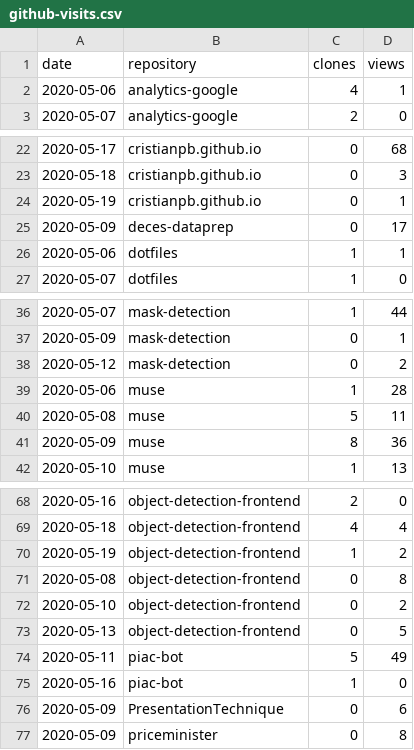
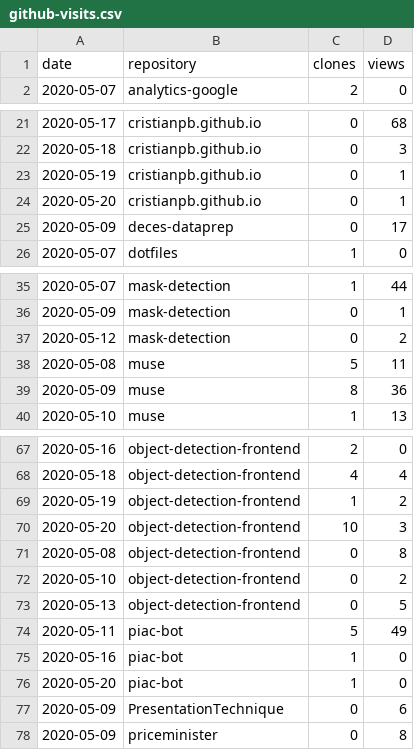
Before and after one commit to cristianpb/stats, a CSV file: github-visits.csv, drawn as a sheet; only a part is shown, gaps mark what is left out; removed rows and columns are numbered as before the commit, all else as after; the diff covers the shown part only; the diff names each change by its address in the sheet, - before the commit and + after, or states it on an @@ line.

```diff
--- a/github-visits.csv
+++ b/github-visits.csv
-row 2: 2020-05-06 | analytics-google | 4 | 1
+row 24: 2020-05-20 | cristianpb.github.io | 0 | 1
-row 26: 2020-05-06 | dotfiles | 1 | 1
-row 39: 2020-05-06 | muse | 1 | 28
+row 70: 2020-05-20 | object-detection-frontend | 10 | 3
+row 76: 2020-05-20 | piac-bot | 1 | 0
```
Also changed, not shown: 6 added rows, 4 removed rows and 1 edited cell elsewhere in this file, github-repositories.csv.
